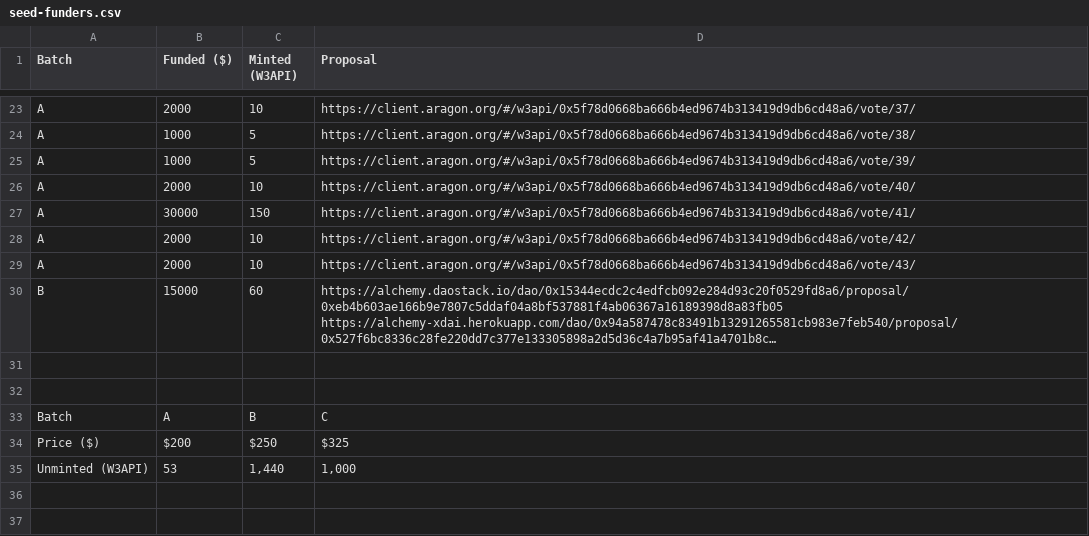
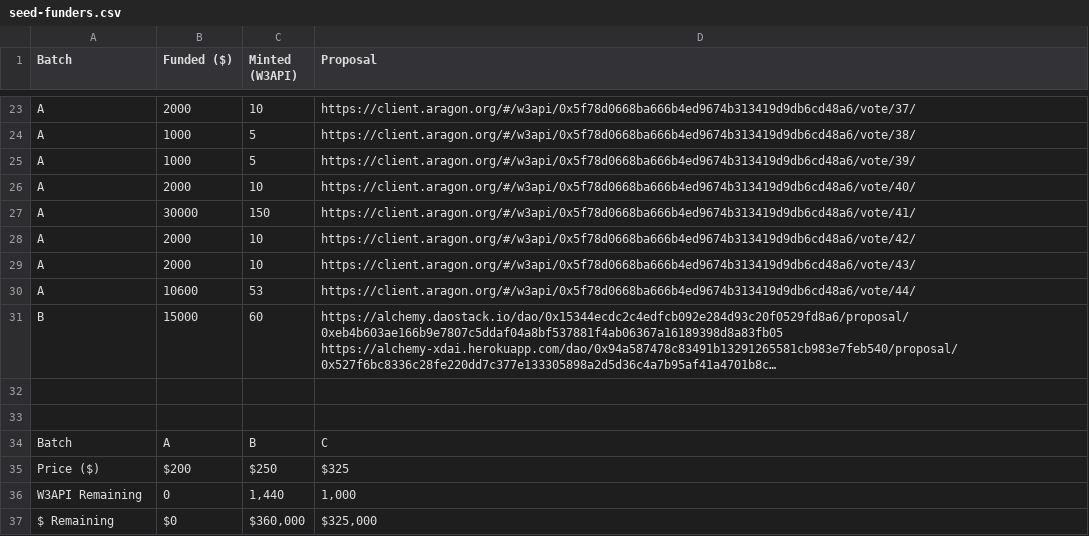
Before and after one commit to tenfinney/dao, a CSV file: token-allocations/seed-funders.csv, drawn as a sheet; only a part is shown, gaps mark what is left out; long unchanged cells end in …; addresses are those after the commit; the diff names each change by its address in the sheet, - before the commit and + after, or states it on an @@ line.

Commit message:
Update seed-funders.csv

```diff
--- a/token-allocations/seed-funders.csv
+++ b/token-allocations/seed-funders.csv
+row 30: A | 10600 | 53 | https://client.aragon.org/#/w3api/0x5f78d0668ba666b4ed9674b313419d9db6cd48a6/vote/44/
-A36 (Batch): Unminted (W3API)
+A36 (Batch): W3API Remaining
-B36 (Funded ($)): 53
+B36 (Funded ($)): 0
+row 37: $ Remaining | $0 | $360,000 | $325,000
```
